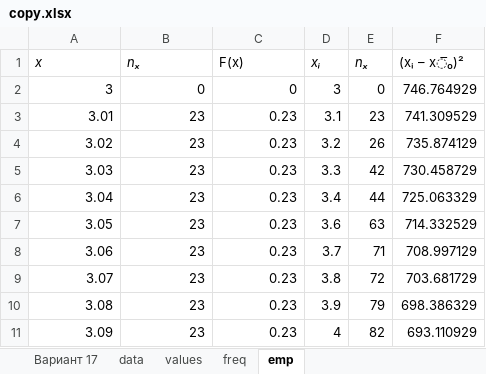
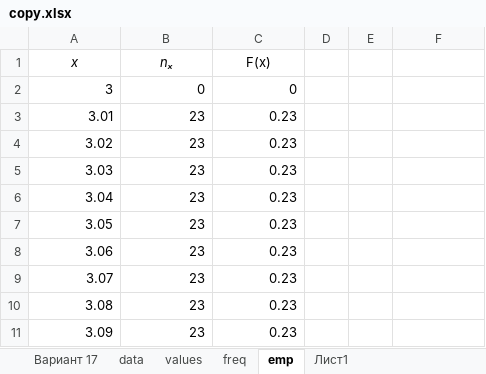
Before and after one commit to GoldmanYT/statistics_labs, an Excel workbook: copy.xlsx, sheet emp, drawn as a sheet; only a part is shown; values as stored, in another font and other column widths than the file's, no borders; charts and pictures not drawn; the diff covers the shown part only; the diff names each change by its address in the sheet, - before the commit and + after, or states it on an @@ line.

```diff
--- a/copy.xlsx (sheet emp)
+++ b/copy.xlsx (sheet emp)
+sheet tab: Лист1
-A1:C1 alignment: left
+A1:C1 alignment: center
-D1: xᵢ
+D1: (empty)
-E1: nₓ
+E1: (empty)
-F1: (xᵢ – x̅₀)²
+F1: (empty)
-D2: 3
+D2: (empty)
-E2: 0
+E2: (empty)
-F2: 746.764929
+F2: (empty)
-D3: 3.1
+D3: (empty)
-E3: 23
+E3: (empty)
-F3: 741.309529
+F3: (empty)
-D4: 3.2
+D4: (empty)
-E4: 26
+E4: (empty)
-F4: 735.874129
+F4: (empty)
-D5: 3.3
+D5: (empty)
-E5: 42
+E5: (empty)
-F5: 730.458729
+F5: (empty)
-D6: 3.4
+D6: (empty)
-E6: 44
+E6: (empty)
-F6: 725.063329
+F6: (empty)
-D7: 3.6
+D7: (empty)
-E7: 63
+E7: (empty)
-F7: 714.332529
+F7: (empty)
-D8: 3.7
+D8: (empty)
-E8: 71
+E8: (empty)
-F8: 708.997129
+F8: (empty)
-D9: 3.8
+D9: (empty)
-E9: 72
+E9: (empty)
-F9: 703.681729
+F9: (empty)
-D10: 3.9
+D10: (empty)
-E10: 79
+E10: (empty)
-F10: 698.386329
+F10: (empty)
-D11: 4
+D11: (empty)
-E11: 82
+E11: (empty)
-F11: 693.110929
+F11: (empty)
```
Also changed, not shown: 9 edited cells elsewhere in this sheet, sheet freq, sheet data, sheet values, charts or pictures.
